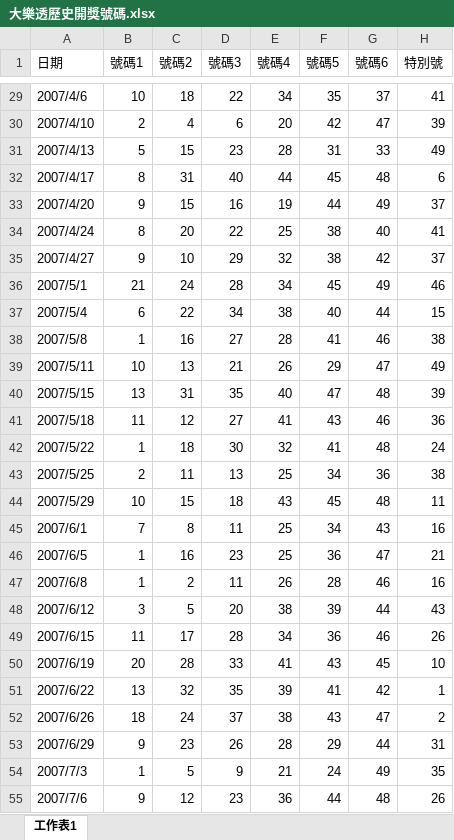
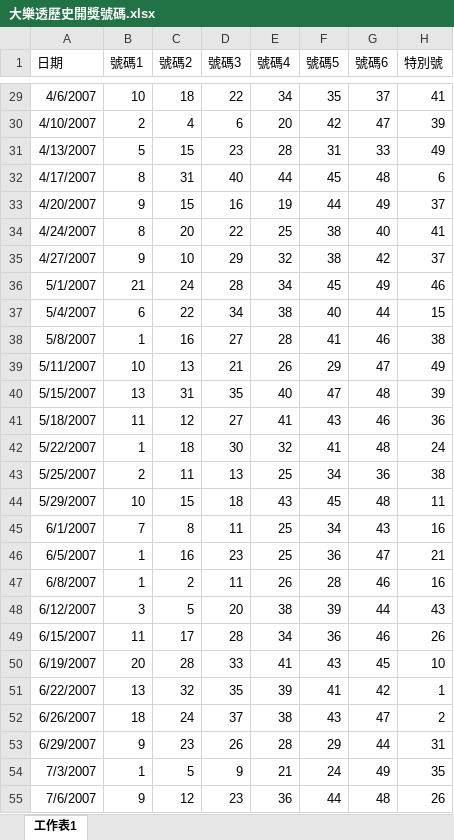
Before and after one commit to abcd334/-, an Excel workbook: 大樂透歷史開獎號碼.xlsx, sheet 工作表1, drawn as a sheet; only a part is shown, gaps mark what is left out; values as stored, in another font and other column widths than the file's, no borders; the diff covers the shown part only; the diff names each change by its address in the sheet, - before the commit and + after, or states it on an @@ line.

```diff
--- a/大樂透歷史開獎號碼.xlsx (sheet 工作表1)
+++ b/大樂透歷史開獎號碼.xlsx (sheet 工作表1)
-A29 (日期): 2007/4/6
+A29 (日期): 4/6/2007
-A30 (日期): 2007/4/10
+A30 (日期): 4/10/2007
-A31 (日期): 2007/4/13
+A31 (日期): 4/13/2007
-A32 (日期): 2007/4/17
+A32 (日期): 4/17/2007
-A33 (日期): 2007/4/20
+A33 (日期): 4/20/2007
-A34 (日期): 2007/4/24
+A34 (日期): 4/24/2007
-A35 (日期): 2007/4/27
+A35 (日期): 4/27/2007
-A36 (日期): 2007/5/1
+A36 (日期): 5/1/2007
-A37 (日期): 2007/5/4
+A37 (日期): 5/4/2007
-A38 (日期): 2007/5/8
+A38 (日期): 5/8/2007
-A39 (日期): 2007/5/11
+A39 (日期): 5/11/2007
-A40 (日期): 2007/5/15
+A40 (日期): 5/15/2007
-A41 (日期): 2007/5/18
+A41 (日期): 5/18/2007
-A42 (日期): 2007/5/22
+A42 (日期): 5/22/2007
-A43 (日期): 2007/5/25
+A43 (日期): 5/25/2007
-A44 (日期): 2007/5/29
+A44 (日期): 5/29/2007
-A45 (日期): 2007/6/1
+A45 (日期): 6/1/2007
-A46 (日期): 2007/6/5
+A46 (日期): 6/5/2007
-A47 (日期): 2007/6/8
+A47 (日期): 6/8/2007
-A48 (日期): 2007/6/12
+A48 (日期): 6/12/2007
-A49 (日期): 2007/6/15
+A49 (日期): 6/15/2007
-A50 (日期): 2007/6/19
+A50 (日期): 6/19/2007
-A51 (日期): 2007/6/22
+A51 (日期): 6/22/2007
-A52 (日期): 2007/6/26
+A52 (日期): 6/26/2007
-A53 (日期): 2007/6/29
+A53 (日期): 6/29/2007
-A54 (日期): 2007/7/3
+A54 (日期): 7/3/2007
-A55 (日期): 2007/7/6
+A55 (日期): 7/6/2007
```
Also changed, not shown: 1724 edited cells elsewhere in this sheet, 1 other file.
